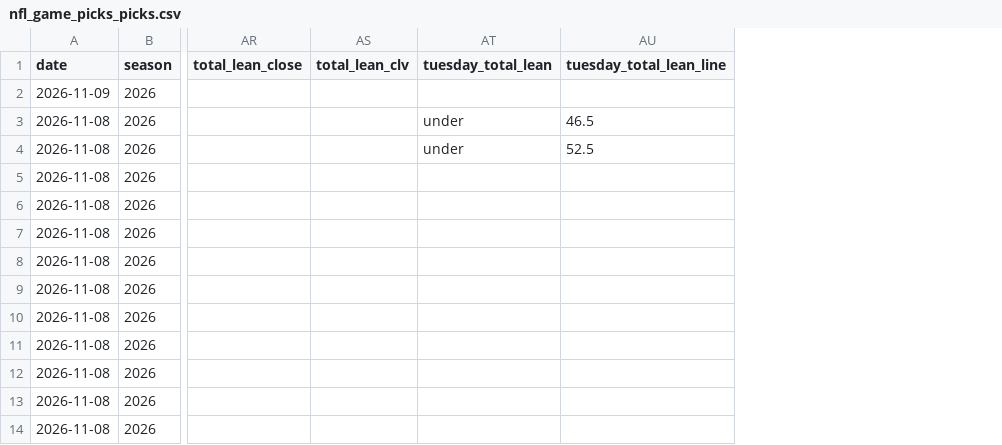
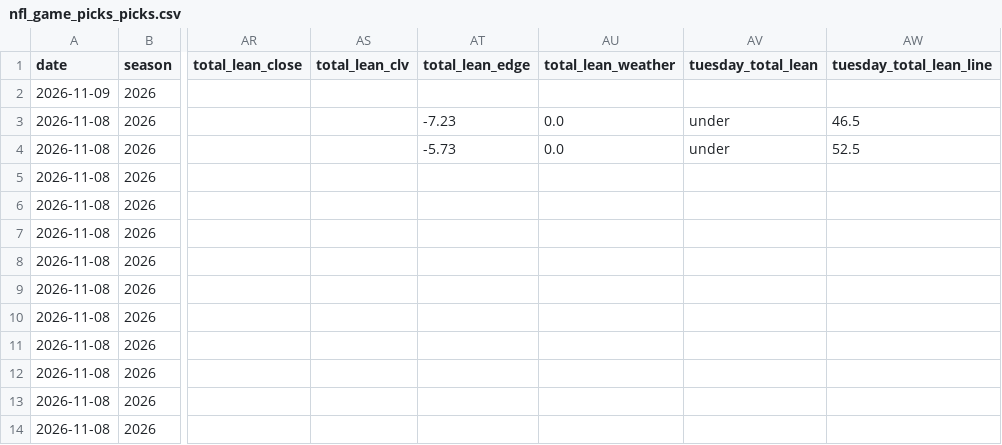
Before and after one commit to JMerchen/mlb_metrics, a CSV file: docs/data/nfl_game_picks_picks.csv, drawn as a sheet; only a part is shown, gaps mark what is left out; the diff names each change by its address in the sheet, - before the commit and + after, or states it on an @@ line.

```diff
--- a/docs/data/nfl_game_picks_picks.csv
+++ b/docs/data/nfl_game_picks_picks.csv
+column AT (total_lean_edge), rows 3-4: -7.23 | -5.73
+column AU (total_lean_weather), rows 3-4: 0.0 | 0.0
```
Also changed, not shown: 7 other files.
